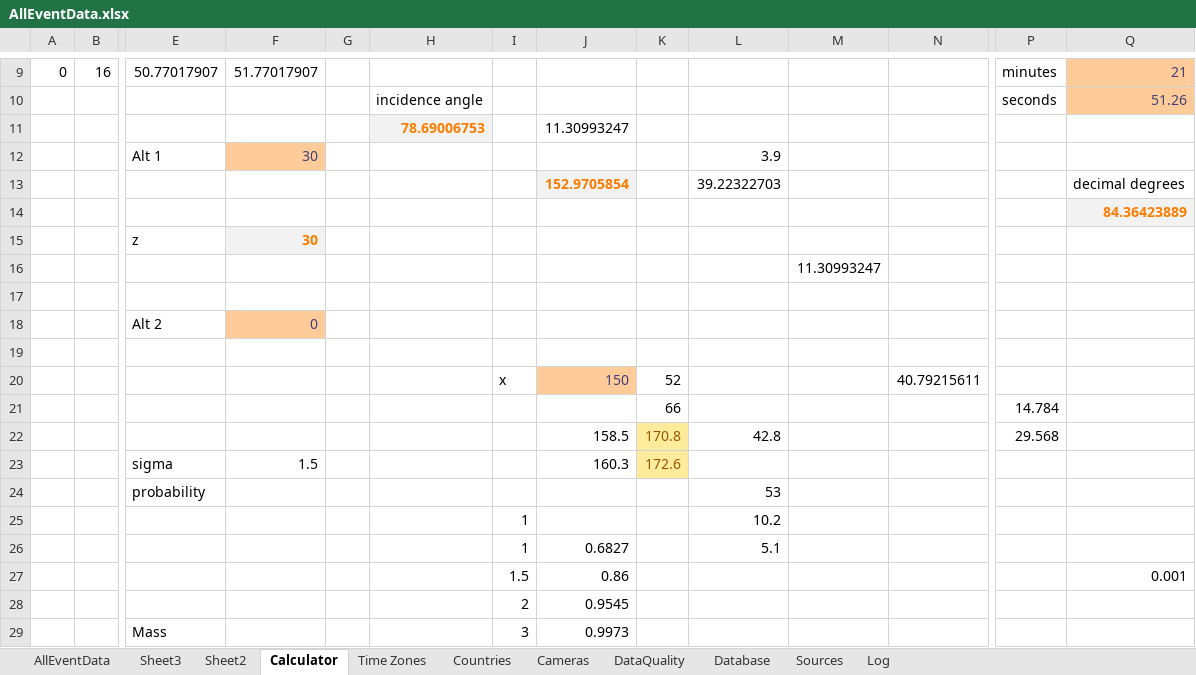
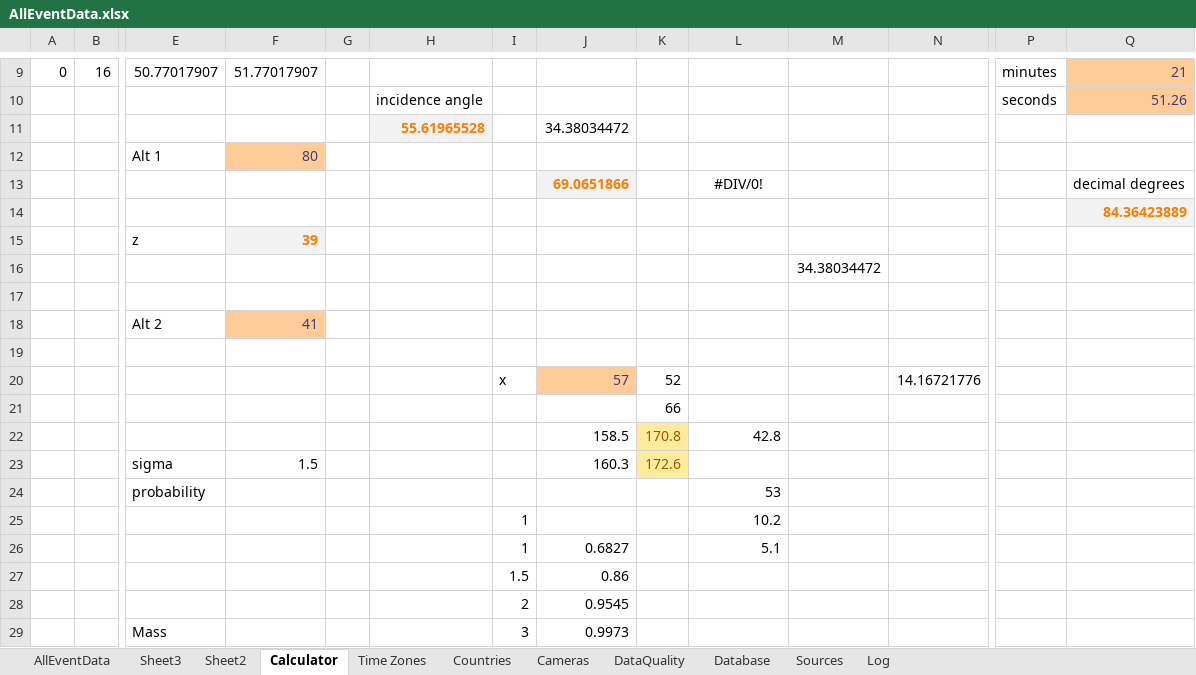
Before and after one commit to strewnify/strewnlab, an Excel workbook: AllEventData.xlsx, sheet Calculator, drawn as a sheet; only a part is shown, gaps mark what is left out; values as stored, in another font and other column widths than the file's, no borders; charts and pictures not drawn; removed rows and columns are numbered as before the commit, all else as after; rows hold the shown columns only; the diff names each change by its address in the sheet, - before the commit and + after, or states it on an @@ line.

```diff
--- a/AllEventData.xlsx (sheet Calculator)
+++ b/AllEventData.xlsx (sheet Calculator)
-row 11:  |  |  |  |  | 78.69006753 |  | 11.30993247
-row 12:  |  | Alt 1 | 30 |  |  |  |  |  | 3.9
-row 13:  |  |  |  |  |  |  | 152.9705854 |  | 39.22322703 |  |  |  | decimal degrees
+row 11:  |  |  |  |  | 55.61965528 |  | 34.38034472
+row 12:  |  | Alt 1 | 80
+row 13:  |  |  |  |  |  |  | 69.0651866 |  | #DIV/0! |  |  |  | decimal degrees
-F15: 30
+F15: 39
-M16: 11.30993247
+M16: 34.38034472
-F18: 0
+F18: 41
-J20: 150
+J20: 57
-N20: 40.79215611
+N20: 14.16721776
-P21: 14.784
+P21: (empty)
-P22: 29.568
+P22: (empty)
-Q27: 0.001
+Q27: (empty)
```
Also changed, not shown: sheet AllEventData, 15 other files.
